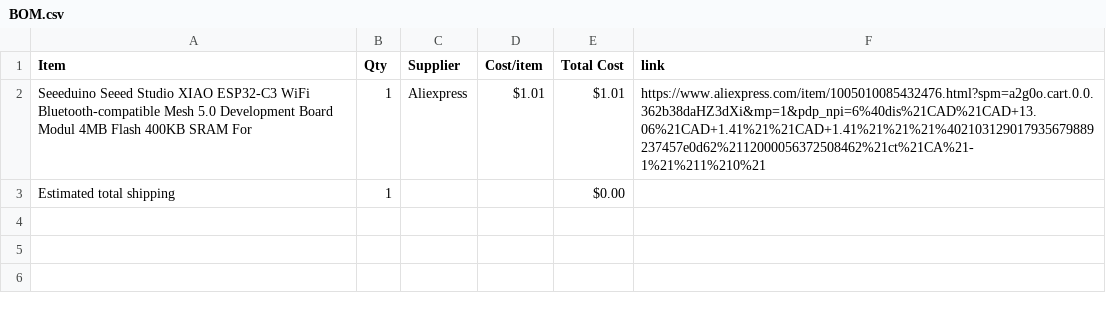
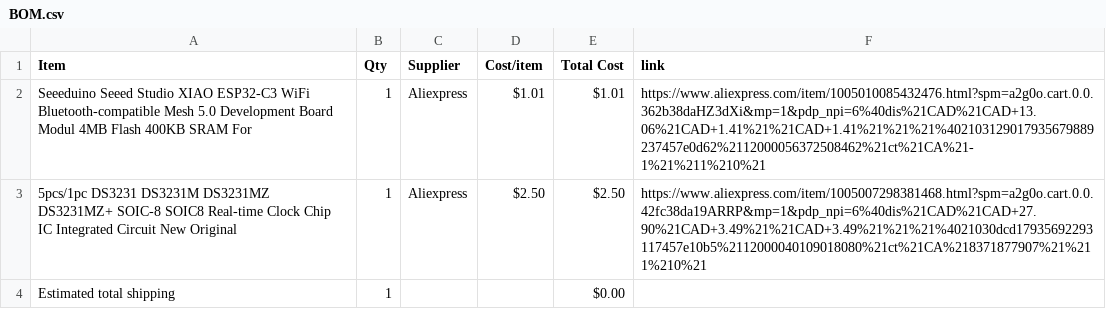
Before and after one commit to Smileydude23/Half-Life---Week-4-Displays, a CSV file: BOM.csv, drawn as a sheet; the diff names each change by its address in the sheet, - before the commit and + after, or states it on an @@ line.

Commit message:
Sync Displays from Half Life

```diff
--- a/BOM.csv
+++ b/BOM.csv
+row 3: 5pcs/1pc DS3231 DS3231M DS3231MZ DS3231MZ+ SOIC-8 SOIC8 Real-time Clock Chip IC Integrated Circuit New Original | 1 | Aliexpress | $2.50 | $2.50 | https://www.aliexpress.com/item/1005007298381468.html?spm=a2g0o.cart.0.0.42fc38da19ARRP&mp=1&pdp_npi=6%40dis%21CAD%21CAD+27.90%21CAD+3.49%21%21CAD+3.49%21%21%21%4021030dcd17935692293117457e10b5%2112000040109018080%21ct%21CA%218371877907%21%211%210%21
```
